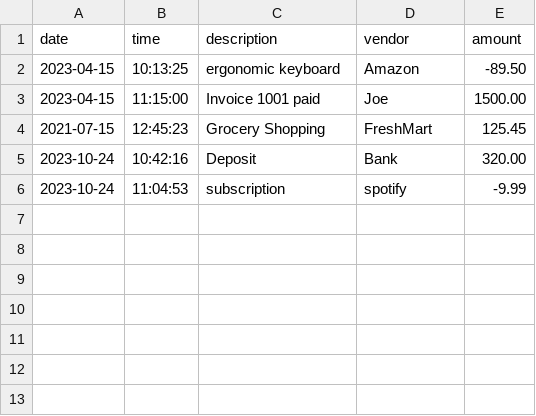
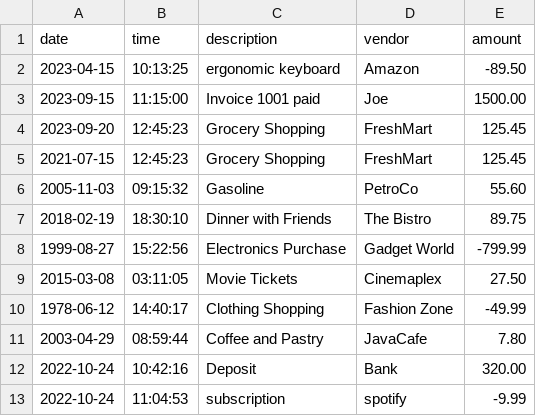
Before and after one commit to tyson78/accounting-ledger-app, a CSV file: transactions.csv, drawn as a sheet.

Commit message:
Added getYearToDate() & getPreviousYear() in Reports.java

```diff
--- a/transactions.csv
+++ b/transactions.csv
@@ -2,5 +2,12 @@ date|time|description|vendor|amount
 2023-04-15|10:13:25|ergonomic keyboard|Amazon|-89.50
-2023-04-15|11:15:00|Invoice 1001 paid|Joe|1500.00
+2023-09-15|11:15:00|Invoice 1001 paid|Joe|1500.00
+2023-09-20|12:45:23|Grocery Shopping|FreshMart|125.45
 2021-07-15|12:45:23|Grocery Shopping|FreshMart|125.45
-2023-10-24|10:42:16|Deposit|Bank|320.00
-2023-10-24|11:04:53|subscription|spotify|-9.99
+2005-11-03|09:15:32|Gasoline|PetroCo|55.60
+2018-02-19|18:30:10|Dinner with Friends|The Bistro|89.75
+1999-08-27|15:22:56|Electronics Purchase|Gadget World|-799.99
+2015-03-08|03:11:05|Movie Tickets|Cinemaplex|27.50
+1978-06-12|14:40:17|Clothing Shopping|Fashion Zone|-49.99
+2003-04-29|08:59:44|Coffee and Pastry|JavaCafe|7.80
+2022-10-24|10:42:16|Deposit|Bank|320.00
+2022-10-24|11:04:53|subscription|spotify|-9.99
```
Also changed, not shown: 1 other file.
